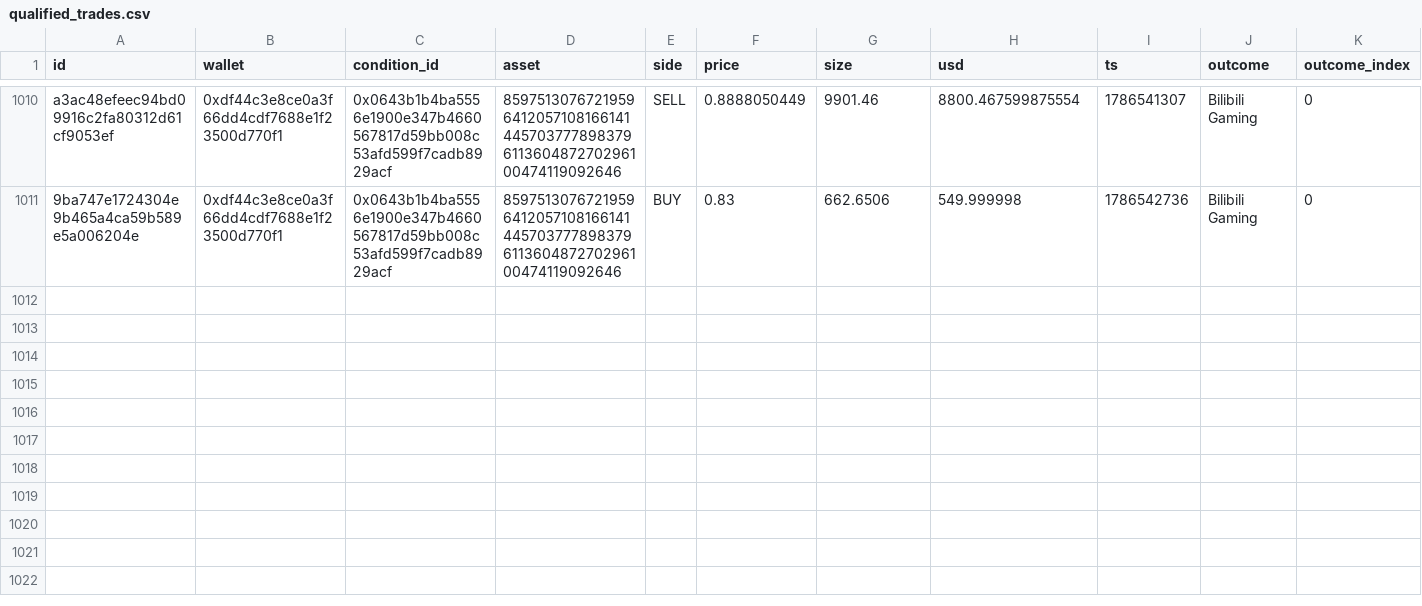
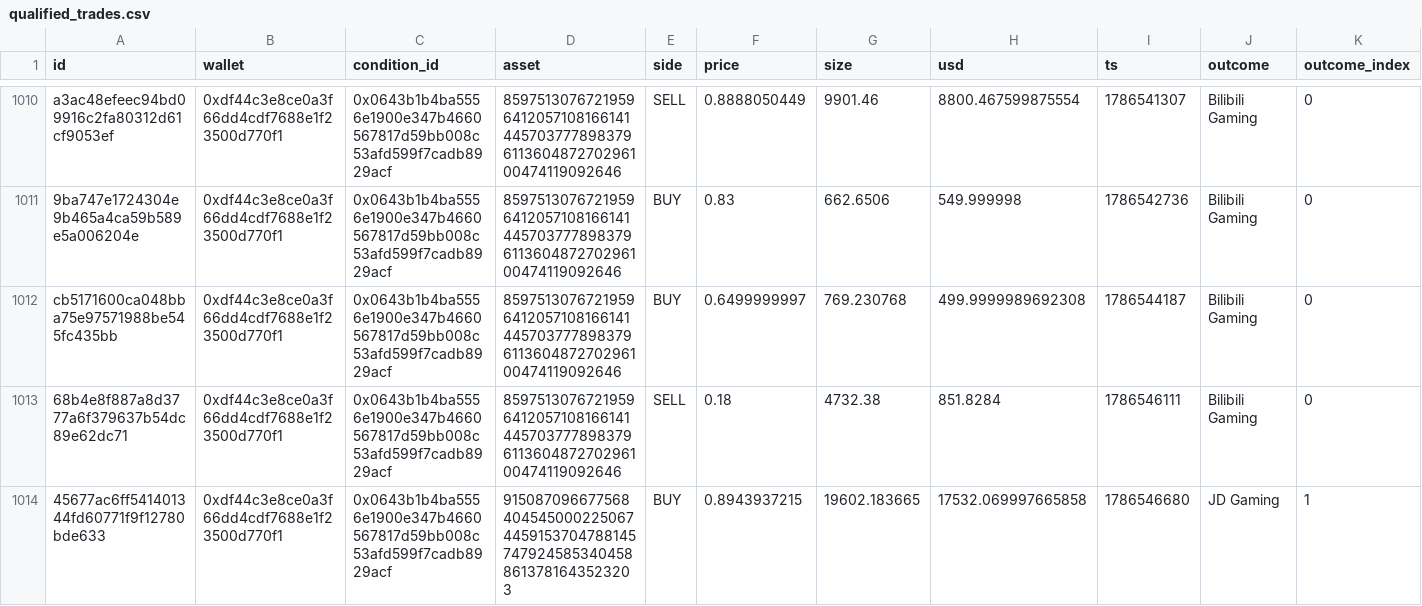
Before and after one commit to sophie-nguyenthuthuy/polycopy, a CSV file: data/qualified_trades.csv, drawn as a sheet; only a part is shown, gaps mark what is left out; rows hold the shown columns only; the diff names each change by its address in the sheet, - before the commit and + after, or states it on an @@ line.

```diff
--- a/data/qualified_trades.csv
+++ b/data/qualified_trades.csv
+row 1012: cb5171600ca048bba75e97571988be545fc435bb | 0xdf44c3e8ce0a3f66dd4cdf7688e1f23500d770f1 | 0x0643b1b4ba5556e1900e347b4660567817d59bb008c53afd599f7cadb8929acf | 85975130767219596412057108166141445703777898379611360487270296100474119092646 | BUY | 0.6499999997 | 769.230768 | 499.9999989692308 | 1786544187 | Bilibili Gaming | 0
+row 1013: 68b4e8f887a8d3777a6f379637b54dc89e62dc71 | 0xdf44c3e8ce0a3f66dd4cdf7688e1f23500d770f1 | 0x0643b1b4ba5556e1900e347b4660567817d59bb008c53afd599f7cadb8929acf | 85975130767219596412057108166141445703777898379611360487270296100474119092646 | SELL | 0.18 | 4732.38 | 851.8284 | 1786546111 | Bilibili Gaming | 0
+row 1014: 45677ac6ff541401344fd60771f9f12780bde633 | 0xdf44c3e8ce0a3f66dd4cdf7688e1f23500d770f1 | 0x0643b1b4ba5556e1900e347b4660567817d59bb008c53afd599f7cadb8929acf | 91508709667756840454500022506744591537047881457479245853404588613781643523203 | BUY | 0.8943937215 | 19602.183665 | 17532.069997665858 | 1786546680 | JD Gaming | 1
```
Also changed, not shown: data/fills.csv, data/wallets.csv, 2 other files.
